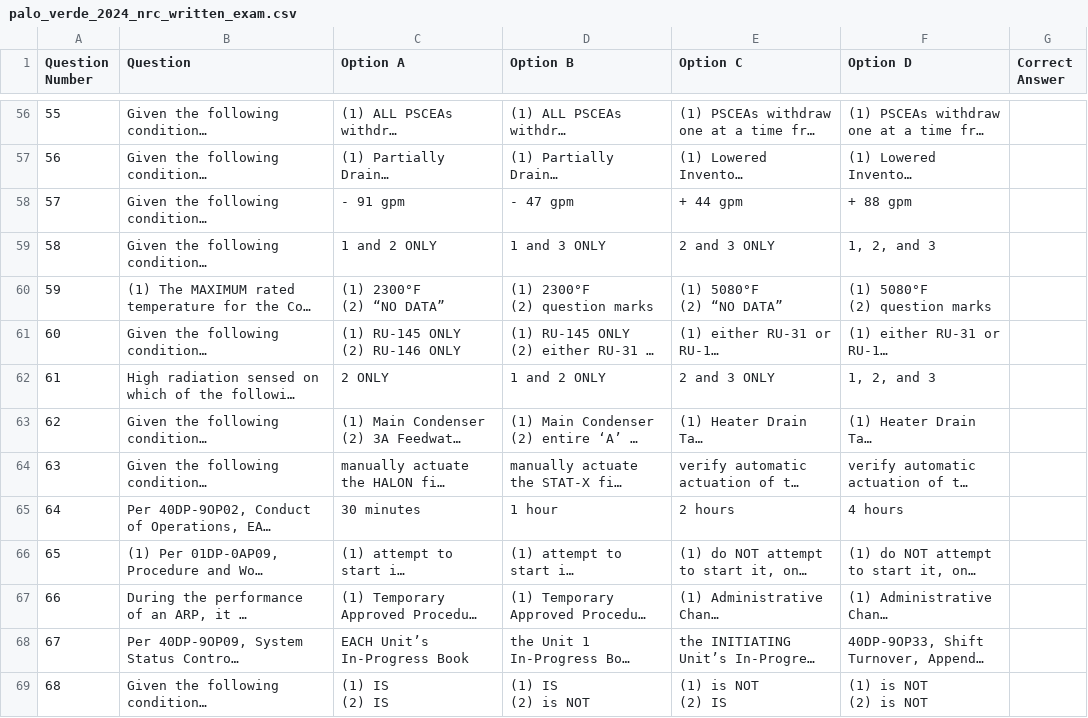
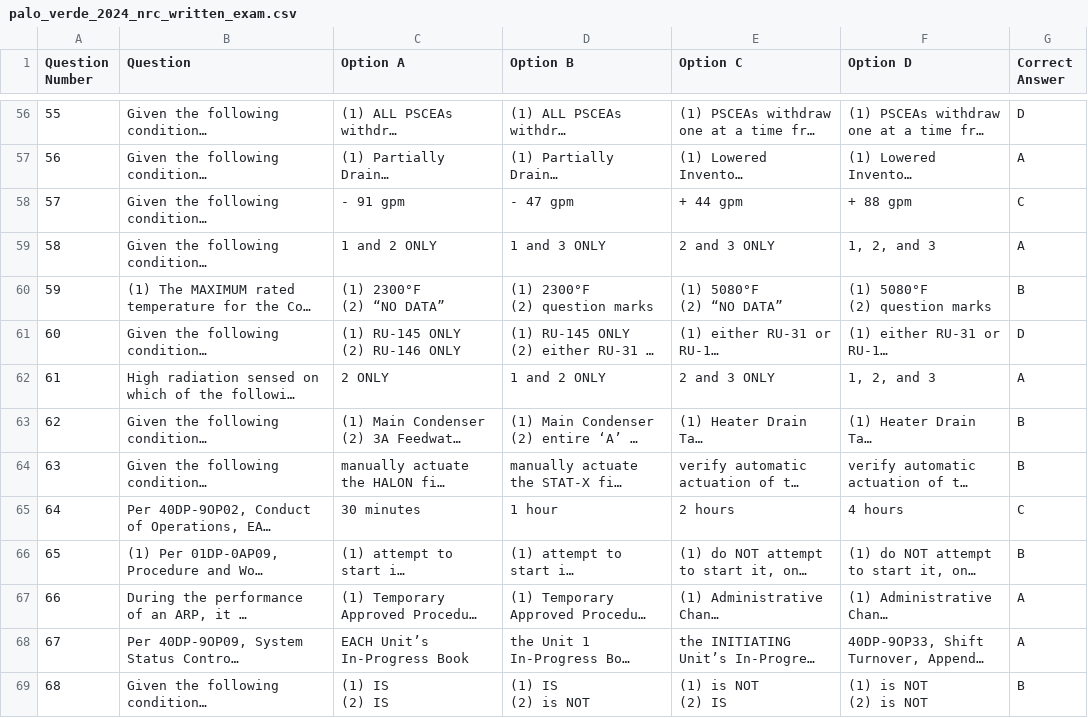
Before and after one commit to lucaselgato/PVLOIT27, a CSV file: palo_verde_2024_nrc_written_exam.csv, drawn as a sheet; only a part is shown, gaps mark what is left out; long unchanged cells end in …; the diff covers the shown part only; the diff names each change by its address in the sheet, - before the commit and + after, or states it on an @@ line.

```diff
--- a/palo_verde_2024_nrc_written_exam.csv
+++ b/palo_verde_2024_nrc_written_exam.csv
-G56 (Correct Answer): (empty)
+G56 (Correct Answer): D
-G57 (Correct Answer): (empty)
+G57 (Correct Answer): A
-G58 (Correct Answer): (empty)
+G58 (Correct Answer): C
-G59 (Correct Answer): (empty)
+G59 (Correct Answer): A
-G60 (Correct Answer): (empty)
+G60 (Correct Answer): B
-G61 (Correct Answer): (empty)
+G61 (Correct Answer): D
-G62 (Correct Answer): (empty)
+G62 (Correct Answer): A
-G63:G64 (Correct Answer): (empty)
+G63:G64 (Correct Answer): B
-G65 (Correct Answer): (empty)
+G65 (Correct Answer): C
-G66 (Correct Answer): (empty)
+G66 (Correct Answer): B
-G67:G68 (Correct Answer): (empty)
+G67:G68 (Correct Answer): A
-G69 (Correct Answer): (empty)
+G69 (Correct Answer): B
```
Also changed, not shown: 86 edited cells elsewhere in this file, palo_verde_2022_nrc_written_exam.csv.
